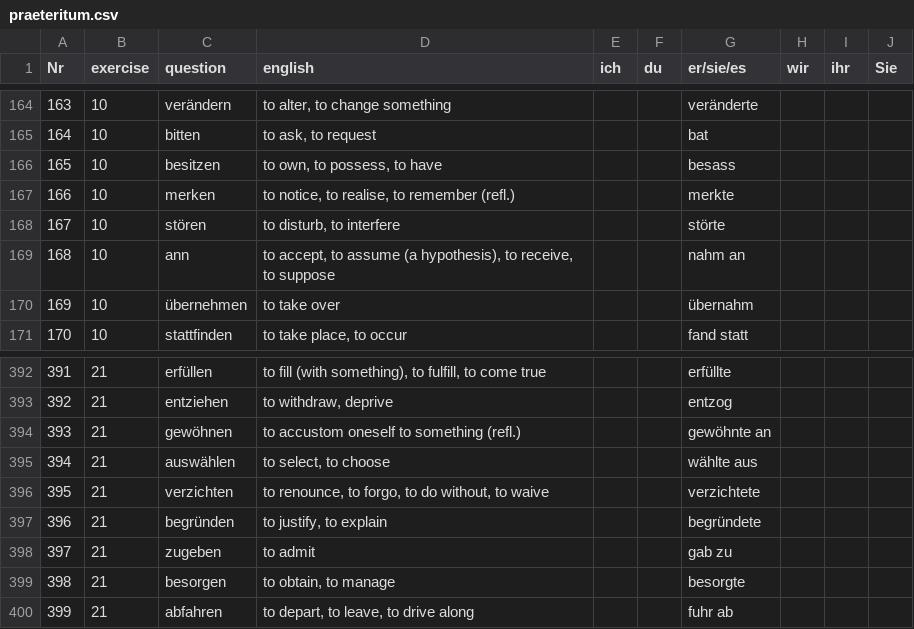
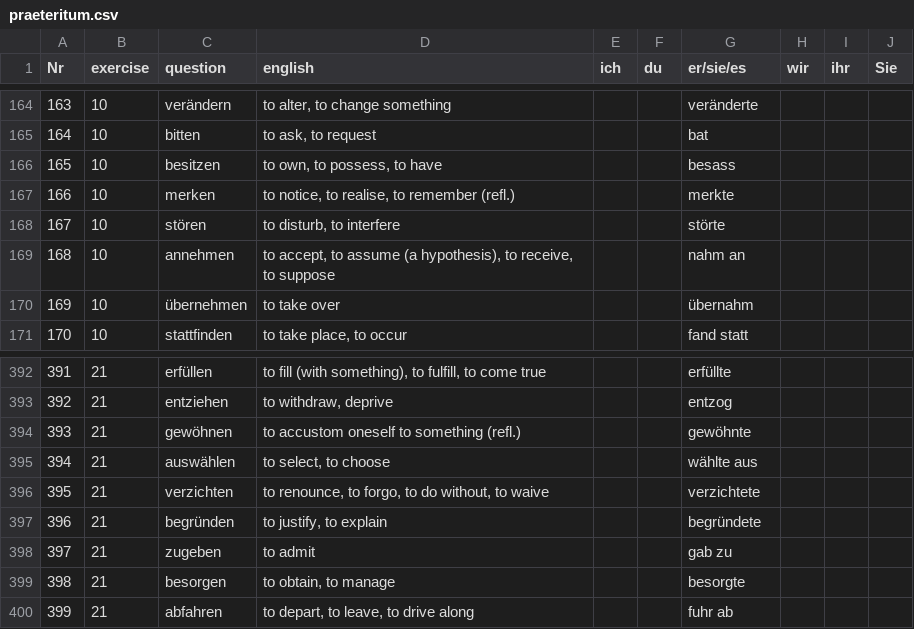
Before and after one commit to cbjcamus/Sievers-Study-Hall, a CSV file: data/datasets/konjugation/praeteritum.csv, drawn as a sheet; only a part is shown, gaps mark what is left out.

```diff
--- a/data/datasets/konjugation/praeteritum.csv
+++ b/data/datasets/konjugation/praeteritum.csv
@@ -168,3 +168,3 @@ Nr,exercise,question,english,ich,du,er/sie/es,wir,ihr,Sie
 167,10,stören,"to disturb, to interfere",,,störte,,,
-168,10,ann,"to accept, to assume (a hypothesis), to receive, to suppose",,,nahm an,,,
+168,10,annehmen,"to accept, to assume (a hypothesis), to receive, to suppose",,,nahm an,,,
 169,10,übernehmen,to take over,,,übernahm,,,
@@ -393,3 +393,3 @@ Nr,exercise,question,english,ich,du,er/sie/es,wir,ihr,Sie
 392,21,entziehen,"to withdraw, deprive",,,entzog,,,
-393,21,gewöhnen,to accustom oneself to something (refl.),,,gewöhnte an,,,
+393,21,gewöhnen,to accustom oneself to something (refl.),,,gewöhnte,,,
 394,21,auswählen,"to select, to choose",,,wählte aus,,,
```
Also changed, not shown: data/datasets/grammatik/adverbien.csv, data/datasets/grammatik/fragen.csv, 26 other files.
